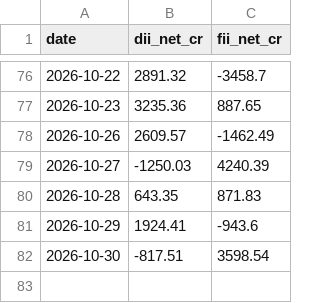
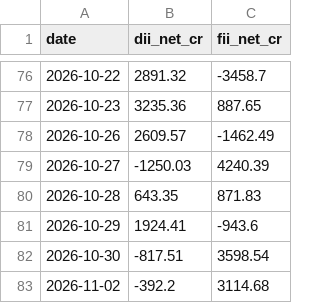
Before and after one commit to aryachirag02/swing-desk, a CSV file: data/flows.csv, drawn as a sheet; only a part is shown, gaps mark what is left out; the diff names each change by its address in the sheet, - before the commit and + after, or states it on an @@ line.

```diff
--- a/data/flows.csv
+++ b/data/flows.csv
+row 83: 2026-11-02 | -392.2 | 3114.68
```
Also changed, not shown: data/indices.csv, data/meta.csv, 5 other files.
